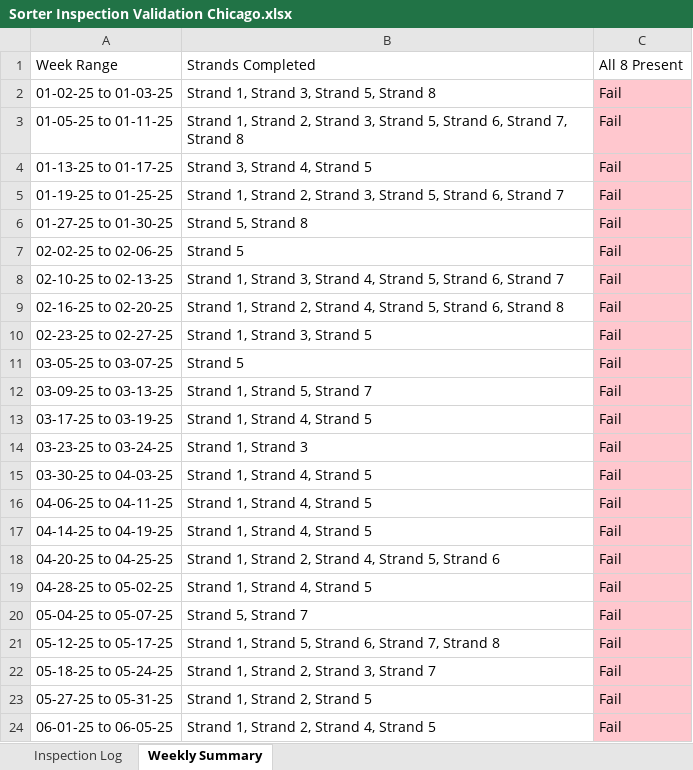
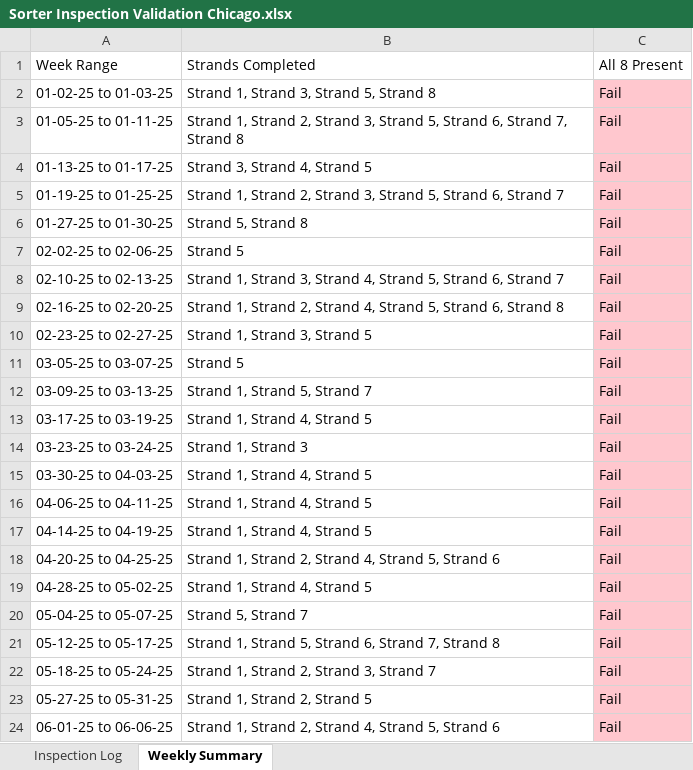
Before and after one commit to Squirrellzy/Sorter-Dashboard, an Excel workbook: data/Sorter Inspection Validation Chicago.xlsx, sheet Weekly Summary, drawn as a sheet; values as stored, in another font and other column widths than the file's, no borders; the diff names each change by its address in the sheet, - before the commit and + after, or states it on an @@ line.

```diff
--- a/data/Sorter Inspection Validation Chicago.xlsx (sheet Weekly Summary)
+++ b/data/Sorter Inspection Validation Chicago.xlsx (sheet Weekly Summary)
-A24 (Week Range): 06-01-25 to 06-05-25
+A24 (Week Range): 06-01-25 to 06-06-25
-B24 (Strands Completed): Strand 1, Strand 2, Strand 4, Strand 5
+B24 (Strands Completed): Strand 1, Strand 2, Strand 4, Strand 5, Strand 6
```
Also changed, not shown: sheet Inspection Log, data/Sorter Inspection Validation Atlanta.xlsx, data/Sorter Inspection Validation Indy.xlsx.
